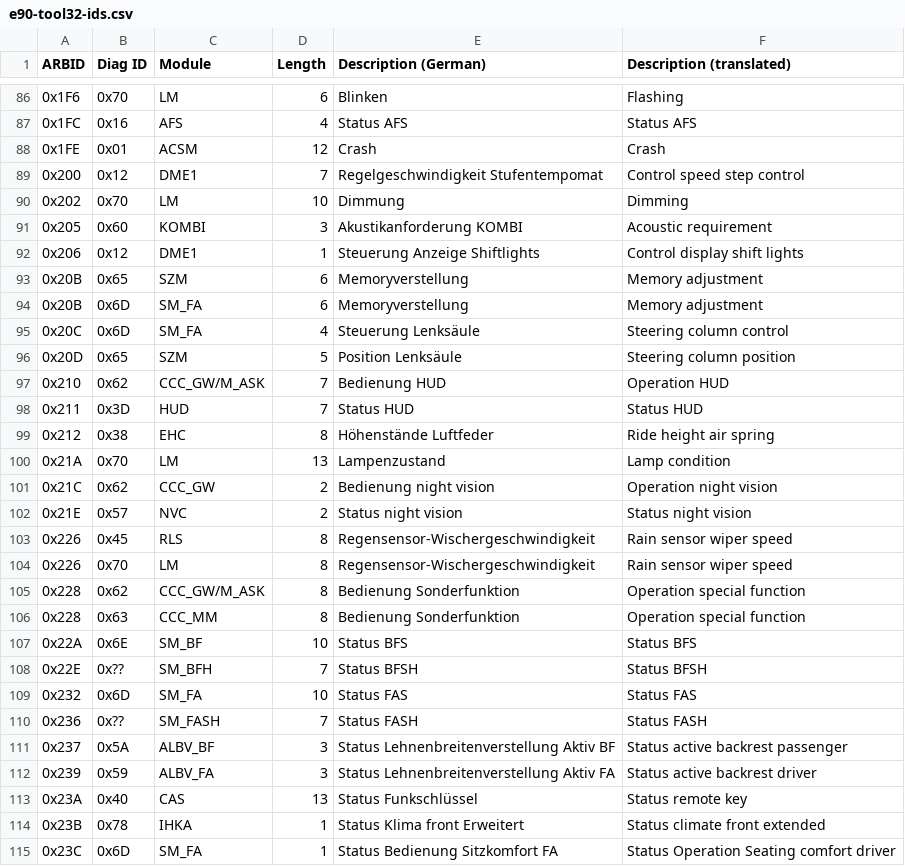
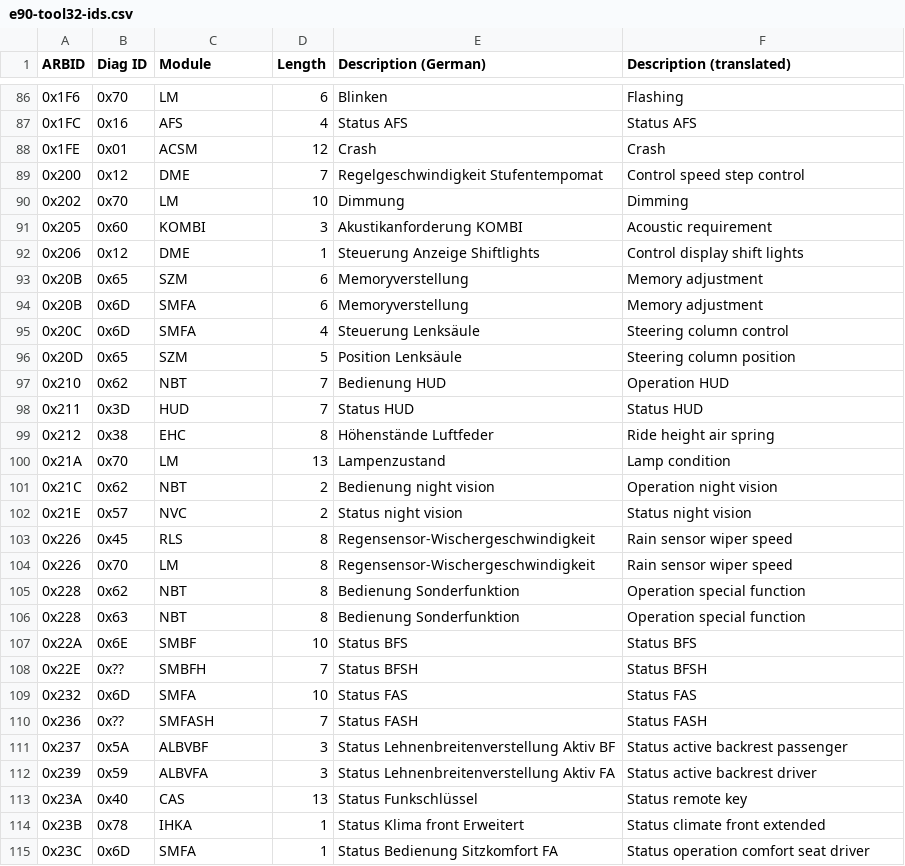
Before and after one commit to kmalinich/node-bmw-ref, a CSV file: canbus/e90-tool32-ids.csv, drawn as a sheet; only a part is shown, gaps mark what is left out; the diff covers the shown part only.

```diff
--- a/canbus/e90-tool32-ids.csv
+++ b/canbus/e90-tool32-ids.csv
@@ -88,11 +88,11 @@ ARBID,Diag ID,Module,Length,Description (German),Description (translated)
 0x1FE,0x01,ACSM,12,Crash,Crash
-0x200,0x12,DME1,7,Regelgeschwindigkeit Stufentempomat,Control speed step control
+0x200,0x12,DME,7,Regelgeschwindigkeit Stufentempomat,Control speed step control
 0x202,0x70,LM,10,Dimmung,Dimming
 0x205,0x60,KOMBI,3,Akustikanforderung KOMBI,Acoustic requirement
-0x206,0x12,DME1,1,Steuerung Anzeige Shiftlights,Control display shift lights
+0x206,0x12,DME,1,Steuerung Anzeige Shiftlights,Control display shift lights
 0x20B,0x65,SZM,6,Memoryverstellung,Memory adjustment
-0x20B,0x6D,SM_FA,6,Memoryverstellung,Memory adjustment
-0x20C,0x6D,SM_FA,4,Steuerung Lenksäule,Steering column control
+0x20B,0x6D,SMFA,6,Memoryverstellung,Memory adjustment
+0x20C,0x6D,SMFA,4,Steuerung Lenksäule,Steering column control
 0x20D,0x65,SZM,5,Position Lenksäule,Steering column position
-0x210,0x62,CCC_GW/M_ASK,7,Bedienung HUD,Operation HUD
+0x210,0x62,NBT,7,Bedienung HUD,Operation HUD
 0x211,0x3D,HUD,7,Status HUD,Status HUD
@@ -100,3 +100,3 @@ ARBID,Diag ID,Module,Length,Description (German),Description (translated)
 0x21A,0x70,LM,13,Lampenzustand,Lamp condition
-0x21C,0x62,CCC_GW,2,Bedienung night vision,Operation night vision
+0x21C,0x62,NBT,2,Bedienung night vision,Operation night vision
 0x21E,0x57,NVC,2,Status night vision,Status night vision
@@ -104,12 +104,12 @@ ARBID,Diag ID,Module,Length,Description (German),Description (translated)
 0x226,0x70,LM,8,Regensensor-Wischergeschwindigkeit,Rain sensor wiper speed
-0x228,0x62,CCC_GW/M_ASK,8,Bedienung Sonderfunktion,Operation special function
-0x228,0x63,CCC_MM,8,Bedienung Sonderfunktion,Operation special function
-0x22A,0x6E,SM_BF,10,Status BFS,Status BFS
-0x22E,0x??,SM_BFH,7,Status BFSH,Status BFSH
-0x232,0x6D,SM_FA,10,Status FAS,Status FAS
-0x236,0x??,SM_FASH,7,Status FASH,Status FASH
-0x237,0x5A,ALBV_BF,3,Status Lehnenbreitenverstellung Aktiv BF,Status active backrest passenger
-0x239,0x59,ALBV_FA,3,Status Lehnenbreitenverstellung Aktiv FA,Status active backrest driver
+0x228,0x62,NBT,8,Bedienung Sonderfunktion,Operation special function
+0x228,0x63,NBT,8,Bedienung Sonderfunktion,Operation special function
+0x22A,0x6E,SMBF,10,Status BFS,Status BFS
+0x22E,0x??,SMBFH,7,Status BFSH,Status BFSH
+0x232,0x6D,SMFA,10,Status FAS,Status FAS
+0x236,0x??,SMFASH,7,Status FASH,Status FASH
+0x237,0x5A,ALBVBF,3,Status Lehnenbreitenverstellung Aktiv BF,Status active backrest passenger
+0x239,0x59,ALBVFA,3,Status Lehnenbreitenverstellung Aktiv FA,Status active backrest driver
 0x23A,0x40,CAS,13,Status Funkschlüssel,Status remote key
 0x23B,0x78,IHKA,1,Status Klima front Erweitert,Status climate front extended
-0x23C,0x6D,SM_FA,1,Status Bedienung Sitzkomfort FA,Status Operation Seating comfort driver
+0x23C,0x6D,SMFA,1,Status Bedienung Sitzkomfort FA,Status operation comfort seat driver
```
Also changed, not shown: 166 edited cells elsewhere in this file.
